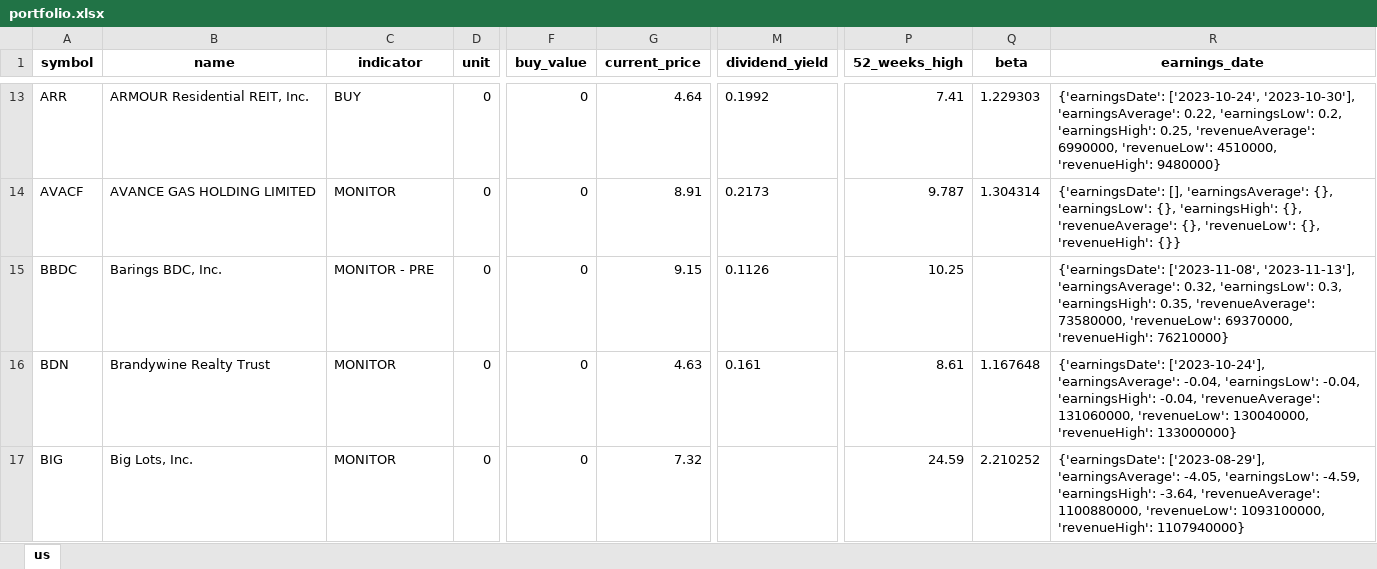
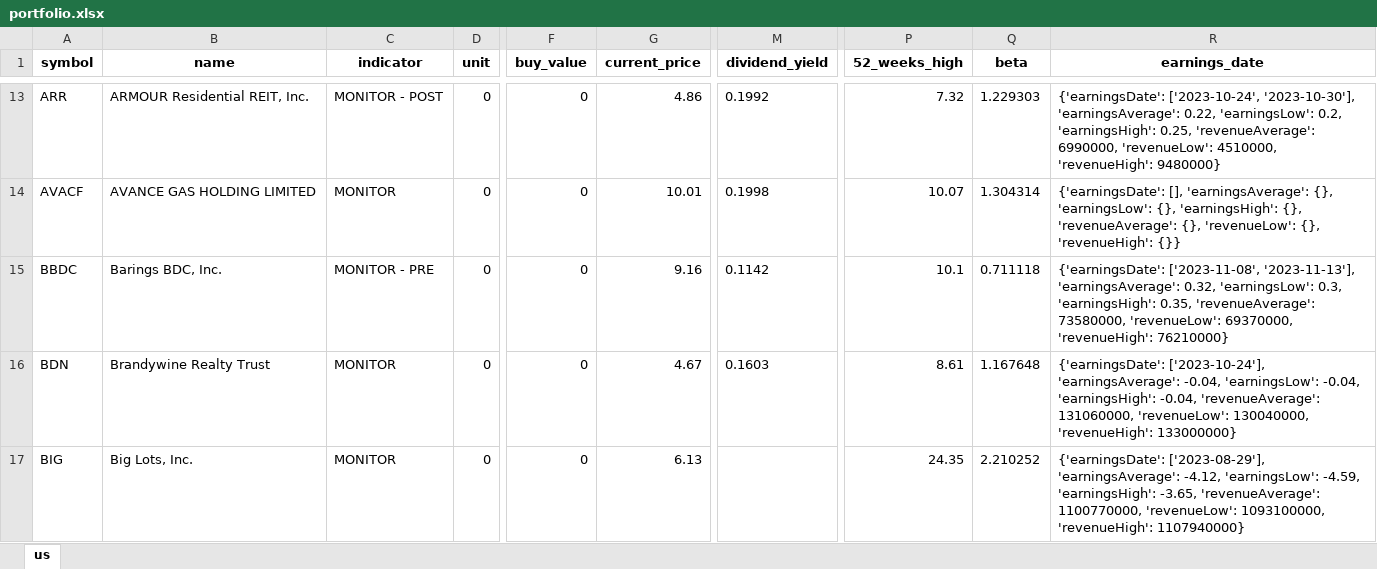
Before and after one commit to alpha2phi-platform/alphalib, an Excel workbook: data/portfolio.xlsx, sheet us, drawn as a sheet; only a part is shown, gaps mark what is left out; values as stored, in another font and other column widths than the file's, no borders; the diff covers the shown part only; the diff names each change by its address in the sheet, - before the commit and + after, or states it on an @@ line.

```diff
--- a/data/portfolio.xlsx (sheet us)
+++ b/data/portfolio.xlsx (sheet us)
-C13 (indicator): BUY
+C13 (indicator): MONITOR - POST
-G13 (current_price): 4.64
+G13 (current_price): 4.86
-P13 (52_weeks_high): 7.41
+P13 (52_weeks_high): 7.32
-G14 (current_price): 8.91
+G14 (current_price): 10.01
-M14 (dividend_yield): 0.2173
+M14 (dividend_yield): 0.1998
-P14 (52_weeks_high): 9.787
+P14 (52_weeks_high): 10.07
-G15 (current_price): 9.15
+G15 (current_price): 9.16
-M15 (dividend_yield): 0.1126
+M15 (dividend_yield): 0.1142
-P15 (52_weeks_high): 10.25
+P15 (52_weeks_high): 10.1
-Q15 (beta): (empty)
+Q15 (beta): 0.711118
-G16 (current_price): 4.63
+G16 (current_price): 4.67
-M16 (dividend_yield): 0.161
+M16 (dividend_yield): 0.1603
-G17 (current_price): 7.32
+G17 (current_price): 6.13
-P17 (52_weeks_high): 24.59
+P17 (52_weeks_high): 24.35
-R17 (earnings_date): …['2023-08-29'], 'earningsAverage': -4.05, 'earningsLow': -4.59, 'earningsHigh': -3.64, 'revenueAverage': 1100880000, 'revenueLow': 1093100000,…
+R17 (earnings_date): …['2023-08-29'], 'earningsAverage': -4.12, 'earningsLow': -4.59, 'earningsHigh': -3.65, 'revenueAverage': 1100770000, 'revenueLow': 1093100000,…
```
Also changed, not shown: 242 edited cells elsewhere in this sheet, 3 other files.
